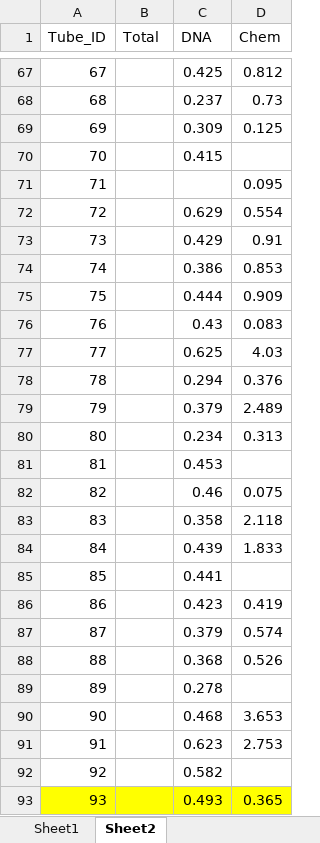
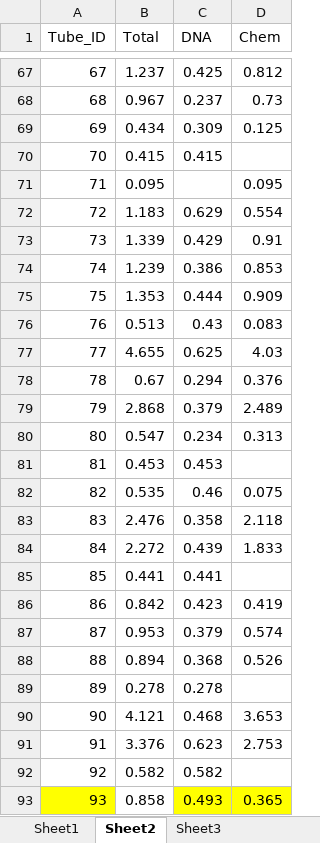
Before and after one commit to SolomonMM876/ABS_FIRE_MYCO, an Excel workbook: Raw_data/DW_subsample_DNA_CNP.xlsx, sheet Sheet2, drawn as a sheet; only a part is shown, gaps mark what is left out; values as stored, in another font and other column widths than the file's, no borders; the diff covers the shown part only; the diff names each change by its address in the sheet, - before the commit and + after, or states it on an @@ line.

```diff
--- a/Raw_data/DW_subsample_DNA_CNP.xlsx (sheet Sheet2)
+++ b/Raw_data/DW_subsample_DNA_CNP.xlsx (sheet Sheet2)
+sheet tab: Sheet3
-B67 (Total): (empty)
+B67 (Total): 1.237
-B68 (Total): (empty)
+B68 (Total): 0.967
-B69 (Total): (empty)
+B69 (Total): 0.434
-B70 (Total): (empty)
+B70 (Total): 0.415
-B71 (Total): (empty)
+B71 (Total): 0.095
-B72 (Total): (empty)
+B72 (Total): 1.183
-B73 (Total): (empty)
+B73 (Total): 1.339
-B74 (Total): (empty)
+B74 (Total): 1.239
-B75 (Total): (empty)
+B75 (Total): 1.353
-B76 (Total): (empty)
+B76 (Total): 0.513
-B77 (Total): (empty)
+B77 (Total): 4.655
-B78 (Total): (empty)
+B78 (Total): 0.67
-B79 (Total): (empty)
+B79 (Total): 2.868
-B80 (Total): (empty)
+B80 (Total): 0.547
-B81 (Total): (empty)
+B81 (Total): 0.453
-B82 (Total): (empty)
+B82 (Total): 0.535
-B83 (Total): (empty)
+B83 (Total): 2.476
-B84 (Total): (empty)
+B84 (Total): 2.272
-B85 (Total): (empty)
+B85 (Total): 0.441
-B86 (Total): (empty)
+B86 (Total): 0.842
-B87 (Total): (empty)
+B87 (Total): 0.953
-B88 (Total): (empty)
+B88 (Total): 0.894
-B89 (Total): (empty)
+B89 (Total): 0.278
-B90 (Total): (empty)
+B90 (Total): 4.121
-B91 (Total): (empty)
+B91 (Total): 3.376
-B92 (Total): (empty)
+B92 (Total): 0.582
-B93 (Total): (empty)
+B93 (Total): 0.858
-B93 fill: #FFFF00
+B93 fill: none
```
Also changed, not shown: 24 added rows and 30 edited cells elsewhere in this sheet, 2 other files.
